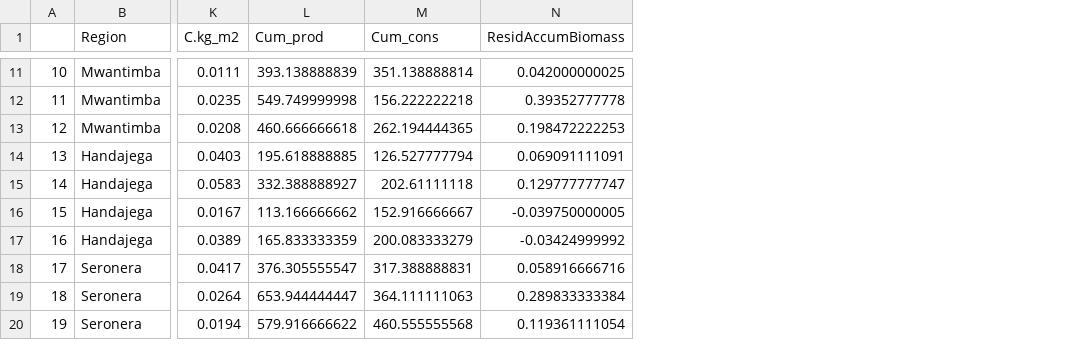
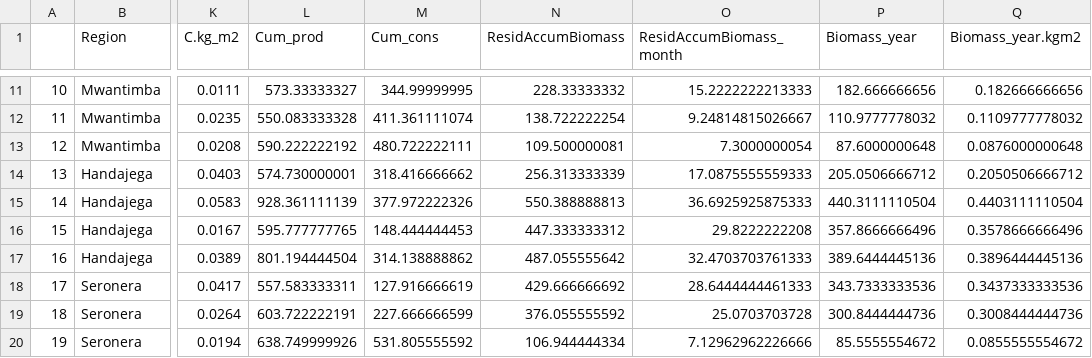
Before and after one commit to JamesDMSpeed/AfricanBioServices-Vegetation-and-soils, a CSV file: Ecosystem carbon/Herbaceous.data/AccumHerbaceous.csv, drawn as a sheet; only a part is shown, gaps mark what is left out; the diff covers the shown part only; the diff names each change by its address in the sheet, - before the commit and + after, or states it on an @@ line.

```diff
--- a/Ecosystem carbon/Herbaceous.data/AccumHerbaceous.csv
+++ b/Ecosystem carbon/Herbaceous.data/AccumHerbaceous.csv
+column O (ResidAccumBiomass_month), rows 11-20: 15.2222222213333 | 9.24814815026667 | 7.3000000054 | 17.0875555559333 | 36.6925925875333 | 29.8222222208 | 32.4703703761333 | 28.6444444461333 | 25.0703703728 | 7.12962962226666
+column P (Biomass_year), rows 11-20: 182.666666656 | 110.9777778032 | 87.6000000648 | 205.0506666712 | 440.3111110504 | 357.8666666496 | 389.6444445136 | 343.7333333536 | 300.8444444736 | 85.5555554672
+column Q (Biomass_year.kgm2), rows 11-20: 0.182666666656 | 0.1109777778032 | 0.0876000000648 | 0.2050506666712 | 0.4403111110504 | 0.3578666666496 | 0.3896444445136 | 0.3437333333536 | 0.3008444444736 | 0.0855555554672
-L11 (Cum_prod): 393.138888839
+L11 (Cum_prod): 573.33333327
-M11 (Cum_cons): 351.138888814
+M11 (Cum_cons): 344.99999995
-N11 (ResidAccumBiomass): 0.042000000025
+N11 (ResidAccumBiomass): 228.33333332
-L12 (Cum_prod): 549.749999998
+L12 (Cum_prod): 550.083333328
-M12 (Cum_cons): 156.222222218
+M12 (Cum_cons): 411.361111074
-N12 (ResidAccumBiomass): 0.39352777778
+N12 (ResidAccumBiomass): 138.722222254
-L13 (Cum_prod): 460.666666618
+L13 (Cum_prod): 590.222222192
-M13 (Cum_cons): 262.194444365
+M13 (Cum_cons): 480.722222111
-N13 (ResidAccumBiomass): 0.198472222253
+N13 (ResidAccumBiomass): 109.500000081
-L14 (Cum_prod): 195.618888885
+L14 (Cum_prod): 574.730000001
-M14 (Cum_cons): 126.527777794
+M14 (Cum_cons): 318.416666662
-N14 (ResidAccumBiomass): 0.069091111091
+N14 (ResidAccumBiomass): 256.313333339
-L15 (Cum_prod): 332.388888927
+L15 (Cum_prod): 928.361111139
-M15 (Cum_cons): 202.61111118
+M15 (Cum_cons): 377.972222326
-N15 (ResidAccumBiomass): 0.129777777747
+N15 (ResidAccumBiomass): 550.388888813
-L16 (Cum_prod): 113.166666662
+L16 (Cum_prod): 595.777777765
-M16 (Cum_cons): 152.916666667
+M16 (Cum_cons): 148.444444453
-N16 (ResidAccumBiomass): -0.039750000005
+N16 (ResidAccumBiomass): 447.333333312
-L17 (Cum_prod): 165.833333359
+L17 (Cum_prod): 801.194444504
-M17 (Cum_cons): 200.083333279
+M17 (Cum_cons): 314.138888862
-N17 (ResidAccumBiomass): -0.03424999992
+N17 (ResidAccumBiomass): 487.055555642
-L18 (Cum_prod): 376.305555547
+L18 (Cum_prod): 557.583333311
-M18 (Cum_cons): 317.388888831
+M18 (Cum_cons): 127.916666619
-N18 (ResidAccumBiomass): 0.058916666716
+N18 (ResidAccumBiomass): 429.666666692
-L19 (Cum_prod): 653.944444447
+L19 (Cum_prod): 603.722222191
-M19 (Cum_cons): 364.111111063
+M19 (Cum_cons): 227.666666599
-N19 (ResidAccumBiomass): 0.289833333384
+N19 (ResidAccumBiomass): 376.055555592
-L20 (Cum_prod): 579.916666622
+L20 (Cum_prod): 638.749999926
-M20 (Cum_cons): 460.555555568
+M20 (Cum_cons): 531.805555592
-N20 (ResidAccumBiomass): 0.119361111054
+N20 (ResidAccumBiomass): 106.944444334
```
Also changed, not shown: 30 edited cells elsewhere in this file, 2 other files.
